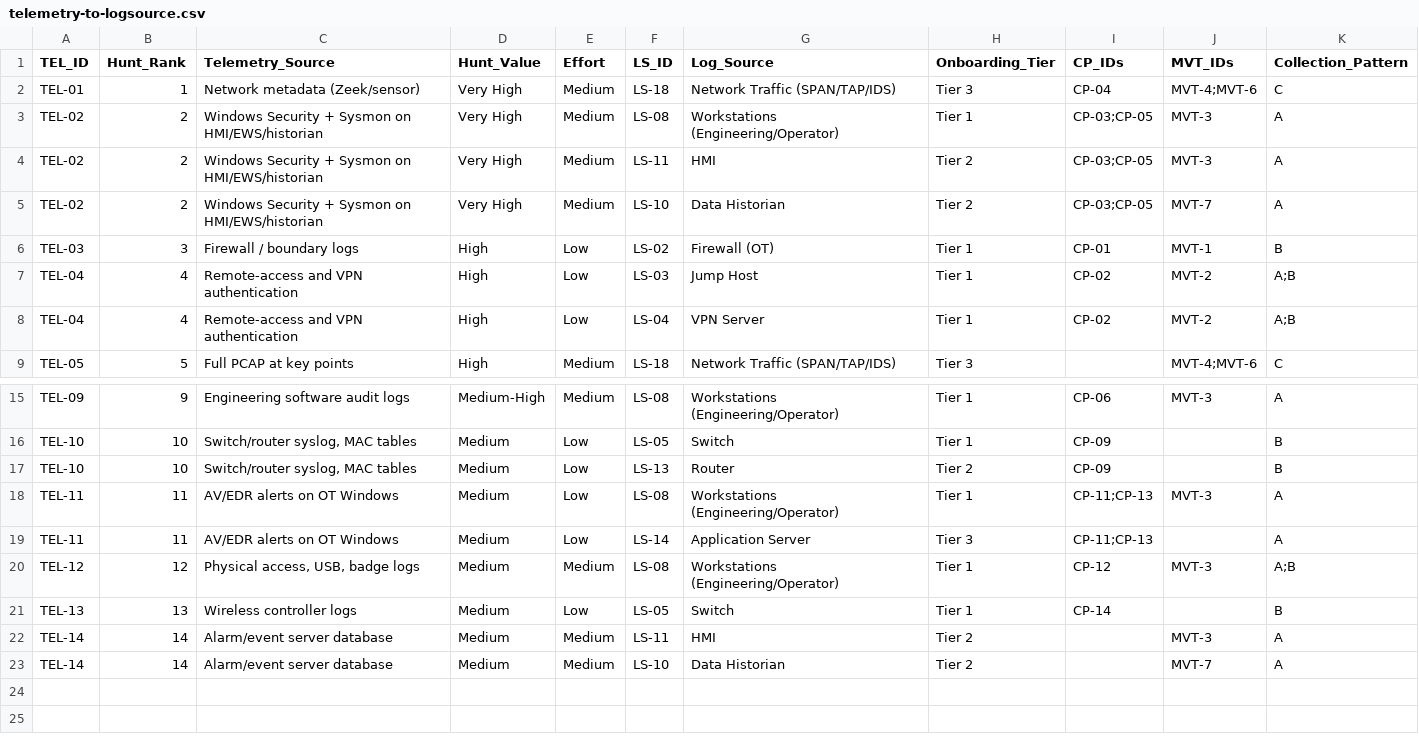
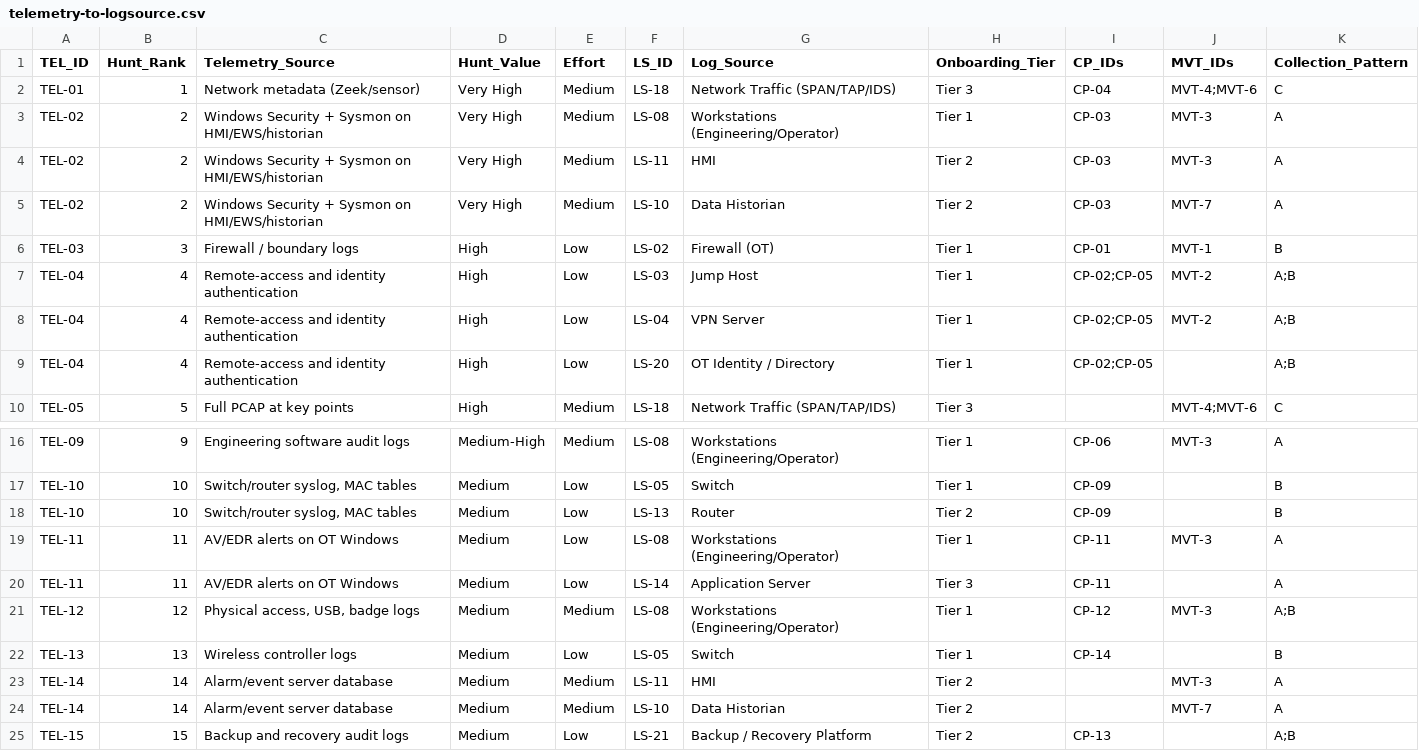
Before and after one commit to maheshreddei/OT-Detect-and-Respond, a CSV file: 05-crosswalk/telemetry-to-logsource.csv, drawn as a sheet; only a part is shown, gaps mark what is left out.

```diff
--- a/05-crosswalk/telemetry-to-logsource.csv
+++ b/05-crosswalk/telemetry-to-logsource.csv
@@ -2,8 +2,9 @@ TEL_ID,Hunt_Rank,Telemetry_Source,Hunt_Value,Effort,LS_ID,Log_Source,Onboarding_
 TEL-01,1,Network metadata (Zeek/sensor),Very High,Medium,LS-18,Network Traffic (SPAN/TAP/IDS),Tier 3,CP-04,MVT-4;MVT-6,C
-TEL-02,2,Windows Security + Sysmon on HMI/EWS/historian,Very High,Medium,LS-08,Workstations (Engineering/Operator),Tier 1,CP-03;CP-05,MVT-3,A
-TEL-02,2,Windows Security + Sysmon on HMI/EWS/historian,Very High,Medium,LS-11,HMI,Tier 2,CP-03;CP-05,MVT-3,A
-TEL-02,2,Windows Security + Sysmon on HMI/EWS/historian,Very High,Medium,LS-10,Data Historian,Tier 2,CP-03;CP-05,MVT-7,A
+TEL-02,2,Windows Security + Sysmon on HMI/EWS/historian,Very High,Medium,LS-08,Workstations (Engineering/Operator),Tier 1,CP-03,MVT-3,A
+TEL-02,2,Windows Security + Sysmon on HMI/EWS/historian,Very High,Medium,LS-11,HMI,Tier 2,CP-03,MVT-3,A
+TEL-02,2,Windows Security + Sysmon on HMI/EWS/historian,Very High,Medium,LS-10,Data Historian,Tier 2,CP-03,MVT-7,A
 TEL-03,3,Firewall / boundary logs,High,Low,LS-02,Firewall (OT),Tier 1,CP-01,MVT-1,B
-TEL-04,4,Remote-access and VPN authentication,High,Low,LS-03,Jump Host,Tier 1,CP-02,MVT-2,A;B
-TEL-04,4,Remote-access and VPN authentication,High,Low,LS-04,VPN Server,Tier 1,CP-02,MVT-2,A;B
+TEL-04,4,Remote-access and identity authentication,High,Low,LS-03,Jump Host,Tier 1,CP-02;CP-05,MVT-2,A;B
+TEL-04,4,Remote-access and identity authentication,High,Low,LS-04,VPN Server,Tier 1,CP-02;CP-05,MVT-2,A;B
+TEL-04,4,Remote-access and identity authentication,High,Low,LS-20,OT Identity / Directory,Tier 1,CP-02;CP-05,,A;B
 TEL-05,5,Full PCAP at key points,High,Medium,LS-18,Network Traffic (SPAN/TAP/IDS),Tier 3,,MVT-4;MVT-6,C
@@ -17,4 +18,4 @@ TEL-10,10,"Switch/router syslog, MAC tables",Medium,Low,LS-05,Switch,Tier 1,CP-0
 TEL-10,10,"Switch/router syslog, MAC tables",Medium,Low,LS-13,Router,Tier 2,CP-09,,B
-TEL-11,11,AV/EDR alerts on OT Windows,Medium,Low,LS-08,Workstations (Engineering/Operator),Tier 1,CP-11;CP-13,MVT-3,A
-TEL-11,11,AV/EDR alerts on OT Windows,Medium,Low,LS-14,Application Server,Tier 3,CP-11;CP-13,,A
+TEL-11,11,AV/EDR alerts on OT Windows,Medium,Low,LS-08,Workstations (Engineering/Operator),Tier 1,CP-11,MVT-3,A
+TEL-11,11,AV/EDR alerts on OT Windows,Medium,Low,LS-14,Application Server,Tier 3,CP-11,,A
 TEL-12,12,"Physical access, USB, badge logs",Medium,Medium,LS-08,Workstations (Engineering/Operator),Tier 1,CP-12,MVT-3,A;B
@@ -23 +24,2 @@ TEL-14,14,Alarm/event server database,Medium,Medium,LS-11,HMI,Tier 2,,MVT-3,A
 TEL-14,14,Alarm/event server database,Medium,Medium,LS-10,Data Historian,Tier 2,,MVT-7,A
+TEL-15,15,Backup and recovery audit logs,Medium,Low,LS-21,Backup / Recovery Platform,Tier 2,CP-13,,A;B
```
Also changed, not shown: 01-telemetry/collection-plan.csv, 01-telemetry/log-source-inventory.csv, 10 other files.
